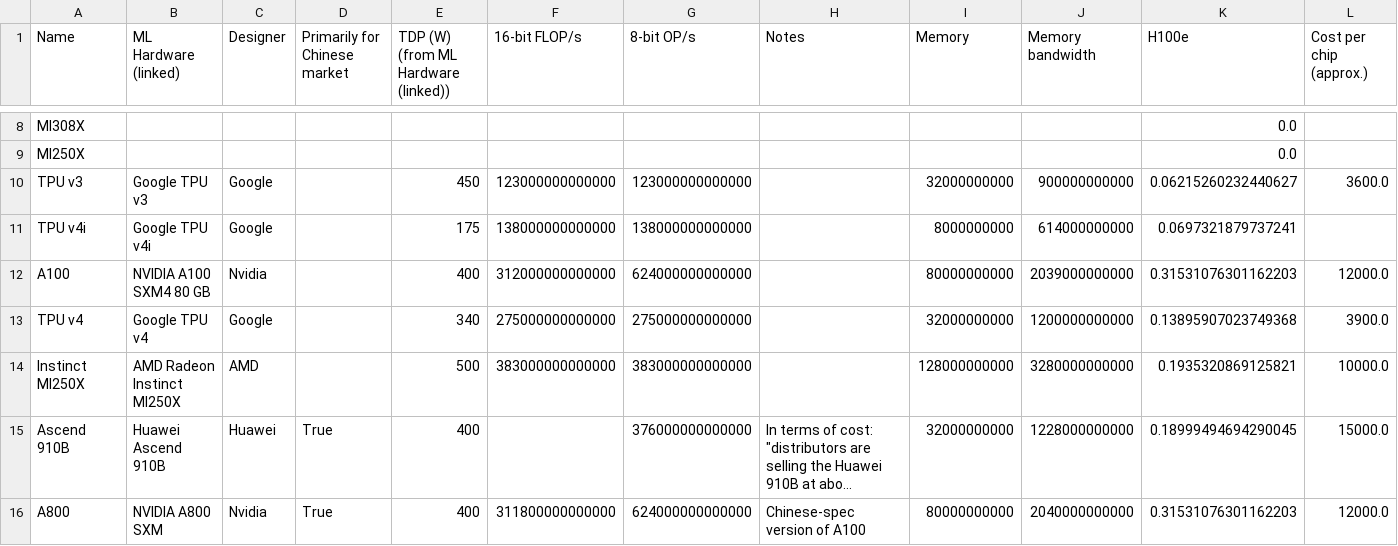
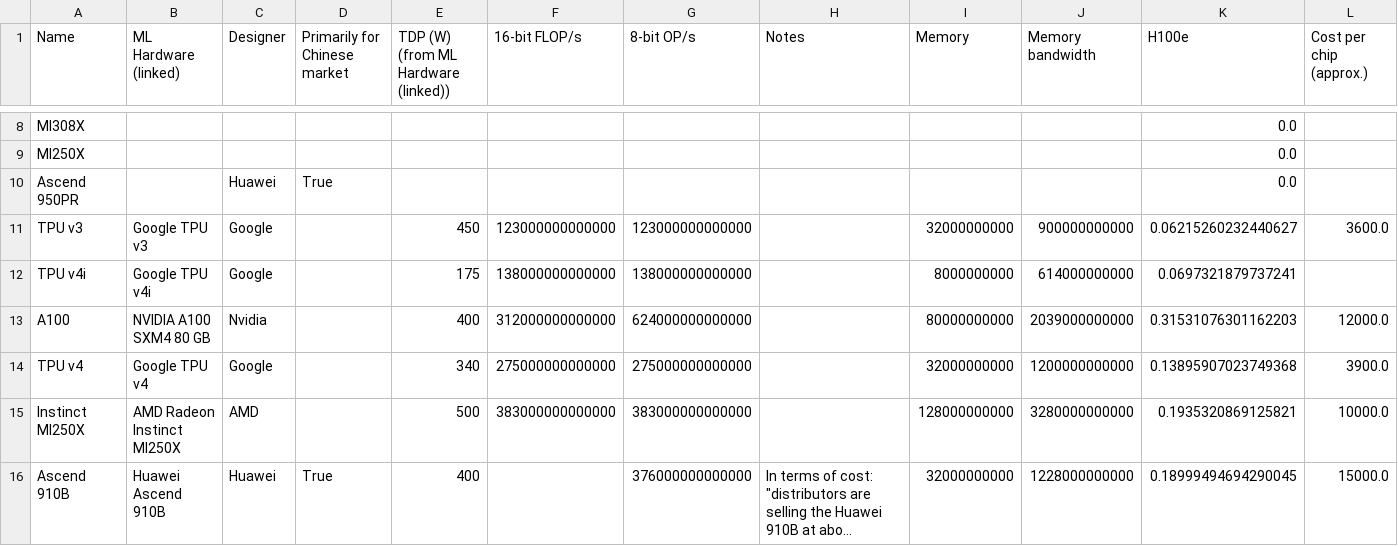
Before and after one commit to AnonRish/continental-load-registry, a CSV file: data/external/epoch_ai/ai_chip_sales_chip_types.csv, drawn as a sheet; only a part is shown, gaps mark what is left out; the shorter side is filled out with more unchanged rows; long unchanged cells end in …; rows hold the shown columns only; the diff names each change by its address in the sheet, - before the commit and + after, or states it on an @@ line.

```diff
--- a/data/external/epoch_ai/ai_chip_sales_chip_types.csv
+++ b/data/external/epoch_ai/ai_chip_sales_chip_types.csv
+row 10: Ascend 950PR |  | Huawei | True |  |  |  |  |  |  | 0.0
```
Also changed, not shown: data/external/epoch_ai/ai_chip_sales_timelines_by_chip.csv, data/external/epoch_ai/data_center_timelines.csv, 20 other files.
